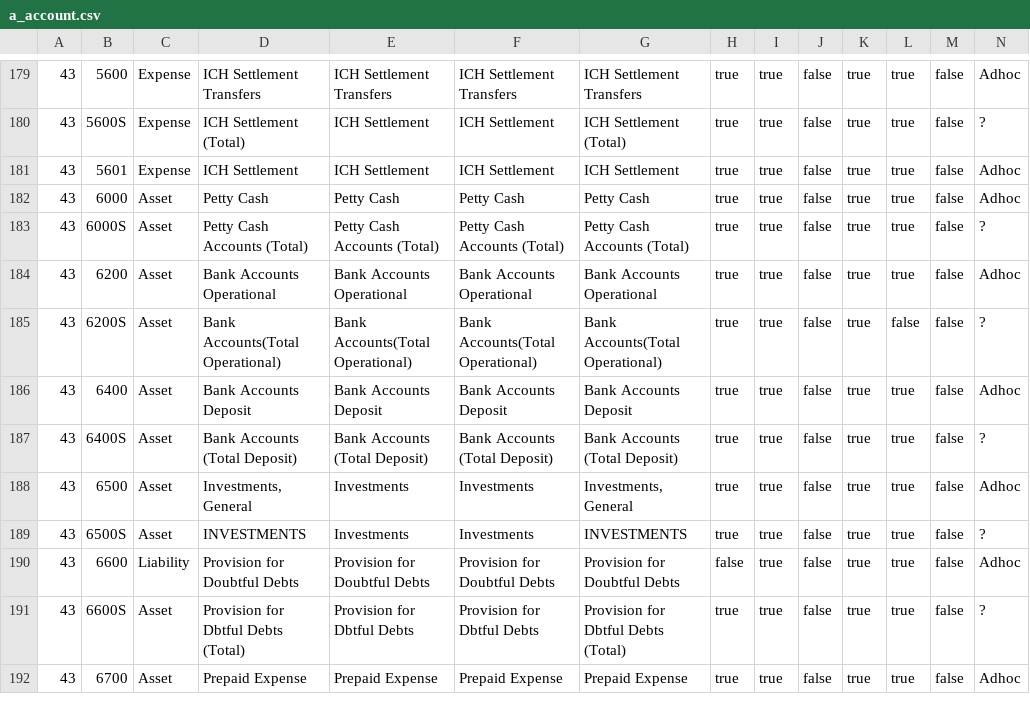
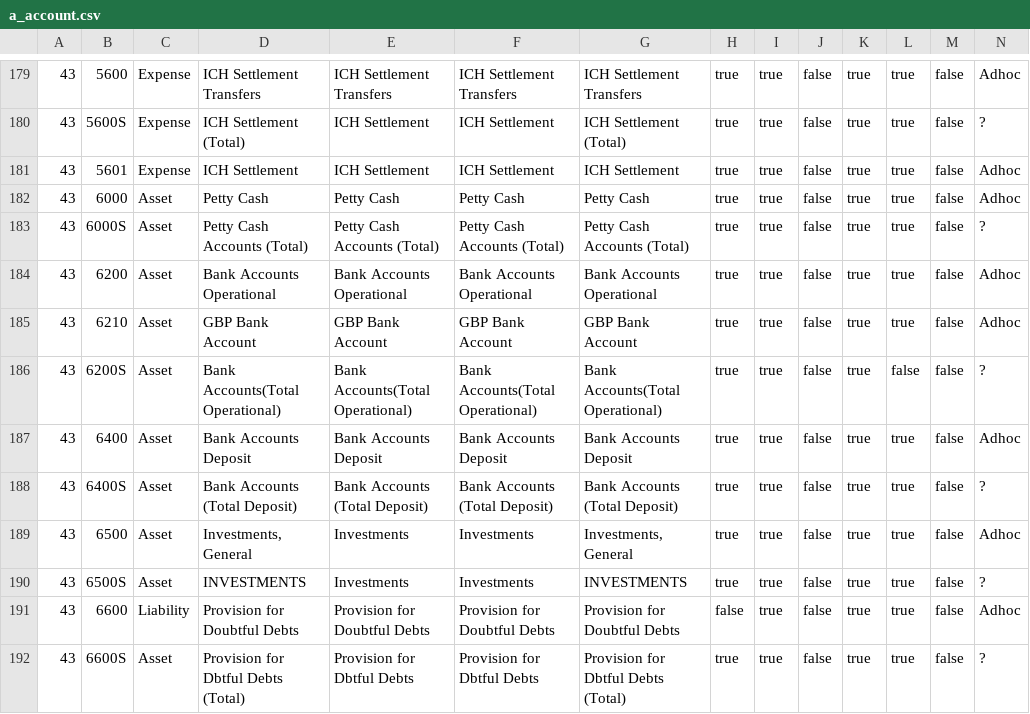
Before and after one commit to openpetra/openpetra, a CSV file: db/demodataGermany/a_account.csv, drawn as a sheet; only a part is shown, gaps mark what is left out; the shorter side is filled out with more unchanged rows; rows hold the shown columns only; the diff names each change by its address in the sheet, - before the commit and + after, or states it on an @@ line.

```diff
--- a/db/demodataGermany/a_account.csv
+++ b/db/demodataGermany/a_account.csv
+row 185: 43 | 6210 | Asset | GBP Bank Account | GBP Bank Account | GBP Bank Account | GBP Bank Account | true | true | false | true | true | false | Adhoc
```
Also changed, not shown: db/demodataGermany/a_account_hierarchy_detail.csv, db/demodataGermany/p_partner.csv, 10 other files.
